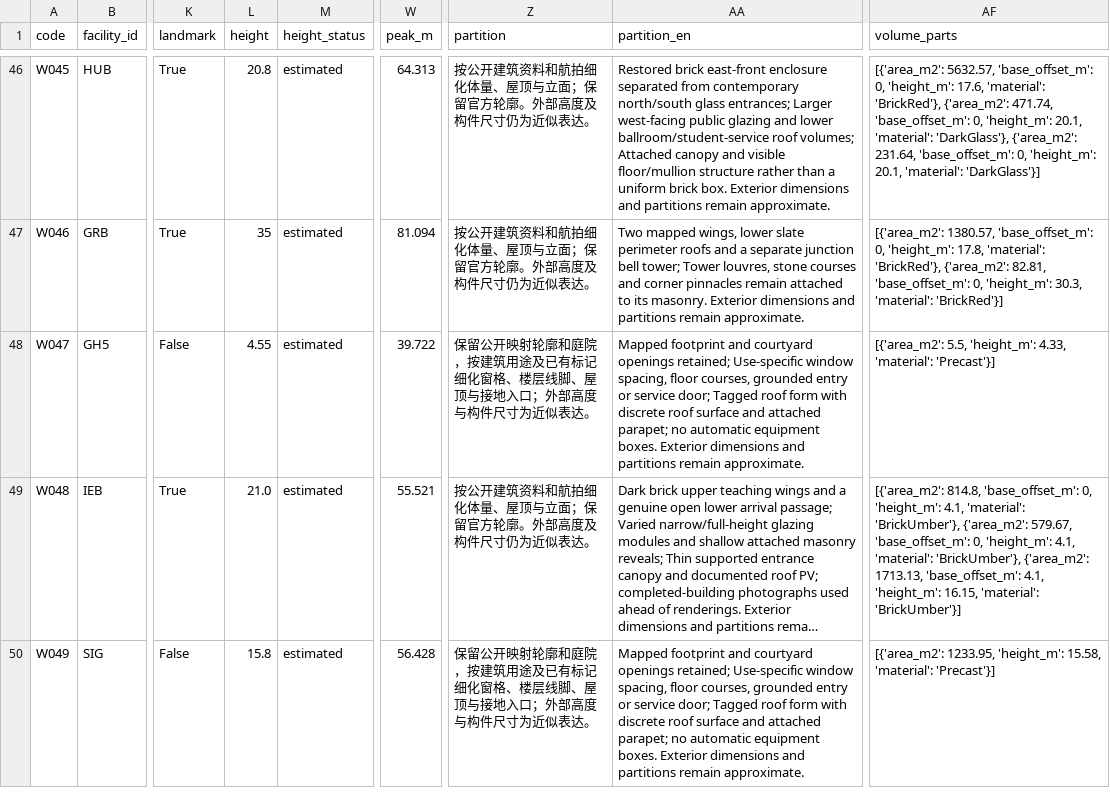
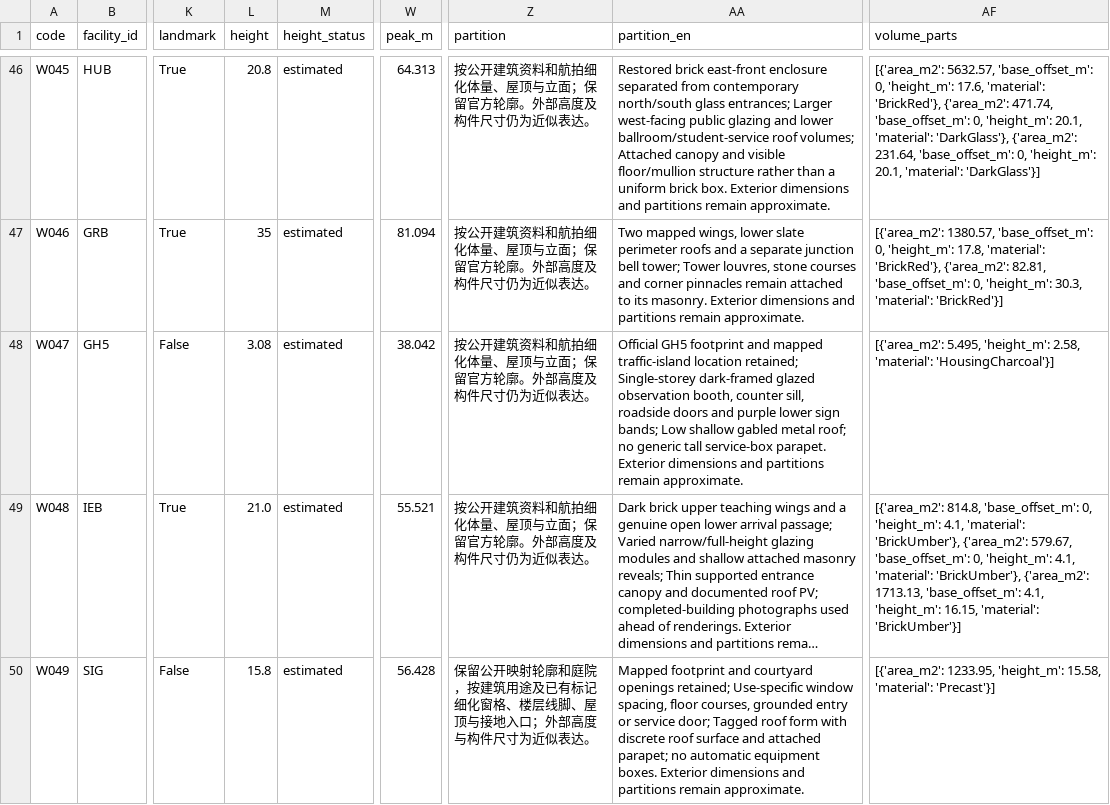
Before and after one commit to sd800/uw-3d-arch, a CSV file: output/building_dimensions_and_sources.csv, drawn as a sheet; only a part is shown, gaps mark what is left out; long unchanged cells end in …; the diff names each change by its address in the sheet, - before the commit and + after, or states it on an @@ line.

```diff
--- a/output/building_dimensions_and_sources.csv
+++ b/output/building_dimensions_and_sources.csv
-L48 (height): 4.55
+L48 (height): 3.08
-W48 (peak_m): 39.722
+W48 (peak_m): 38.042
-Z48 (partition): 保留公开映射轮廓和庭院，按建筑用途及已有标记细化窗格、楼层线脚、屋顶与接地入口；外部高度与构件尺寸为近似表…
+Z48 (partition): 按公开建筑资料和航拍细化体量、屋顶与立面；保留官方轮廓。外部高度及构件尺寸仍为近似表…
-AA48 (partition_en): Mapped footprint and courtyard openings retained; Use-specific window spacing, floor courses, grounded entry or service door; Tagged roof form with discrete roof surface and attached parapet; no automatic equipment boxes. Exterior dimensions…
+AA48 (partition_en): Official GH5 footprint and mapped traffic-island location retained; Single-storey dark-framed glazed observation booth, counter sill, roadside doors and purple lower sign bands; Low shallow gabled metal roof; no generic tall service-box parapet. Exterior dimensions…
-AF48 (volume_parts): [{'area_m2': 5.5, 'height_m': 4.33, 'material': 'Precast'}]
+AF48 (volume_parts): [{'area_m2': 5.495, 'height_m': 2.58, 'material': 'HousingCharcoal'}]
```
Also changed, not shown: 29 other files.
